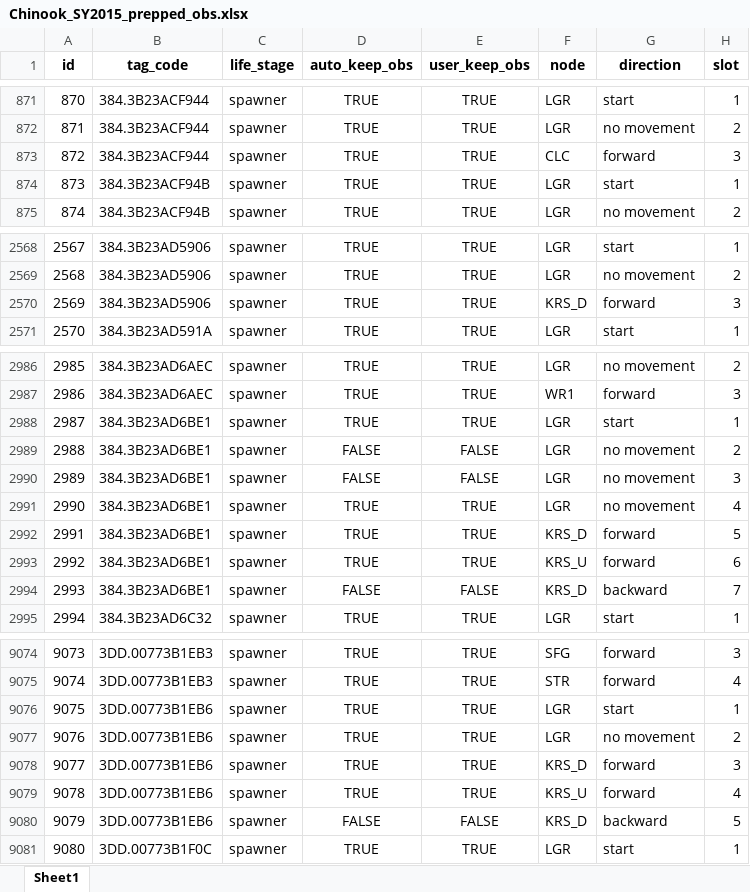
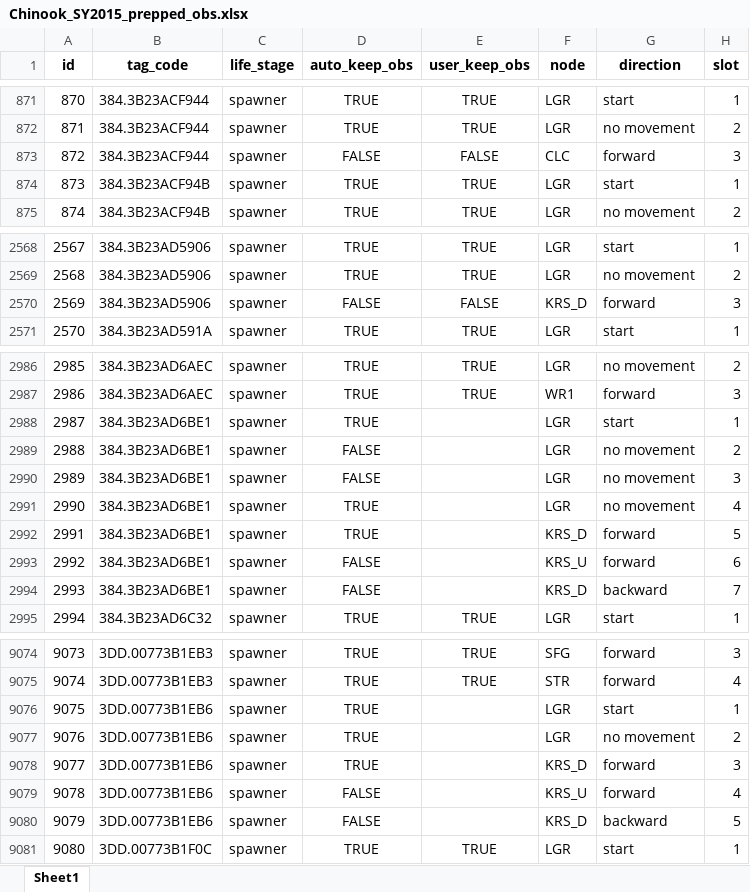
Before and after one commit to NPTfisheries/SnakeRiverFishStatus, an Excel workbook: output/PITcleanr/Chinook_SY2015_prepped_obs.xlsx, sheet Sheet1, drawn as a sheet; only a part is shown, gaps mark what is left out; values as stored, in another font and other column widths than the file's, no borders; the diff names each change by its address in the sheet, - before the commit and + after, or states it on an @@ line.

```diff
--- a/output/PITcleanr/Chinook_SY2015_prepped_obs.xlsx (sheet Sheet1)
+++ b/output/PITcleanr/Chinook_SY2015_prepped_obs.xlsx (sheet Sheet1)
-D873 (auto_keep_obs): TRUE
+D873 (auto_keep_obs): FALSE
-E873 (user_keep_obs): TRUE
+E873 (user_keep_obs): FALSE
-D2570 (auto_keep_obs): TRUE
+D2570 (auto_keep_obs): FALSE
-E2570 (user_keep_obs): TRUE
+E2570 (user_keep_obs): FALSE
-E2988 (user_keep_obs): TRUE
+E2988 (user_keep_obs): (empty)
-E2989:E2990 (user_keep_obs): FALSE
+E2989:E2990 (user_keep_obs): (empty)
-E2991:E2993 (user_keep_obs): TRUE
+E2991:E2993 (user_keep_obs): (empty)
-D2993 (auto_keep_obs): TRUE
+D2993 (auto_keep_obs): FALSE
-E2994 (user_keep_obs): FALSE
+E2994 (user_keep_obs): (empty)
-E9076:E9079 (user_keep_obs): TRUE
+E9076:E9079 (user_keep_obs): (empty)
-D9079 (auto_keep_obs): TRUE
+D9079 (auto_keep_obs): FALSE
-E9080 (user_keep_obs): FALSE
+E9080 (user_keep_obs): (empty)
```
Also changed, not shown: output/PITcleanr/Chinook_SY2012_prepped_obs.xlsx, output/PITcleanr/Chinook_SY2013_prepped_obs.xlsx, 9 other files.
